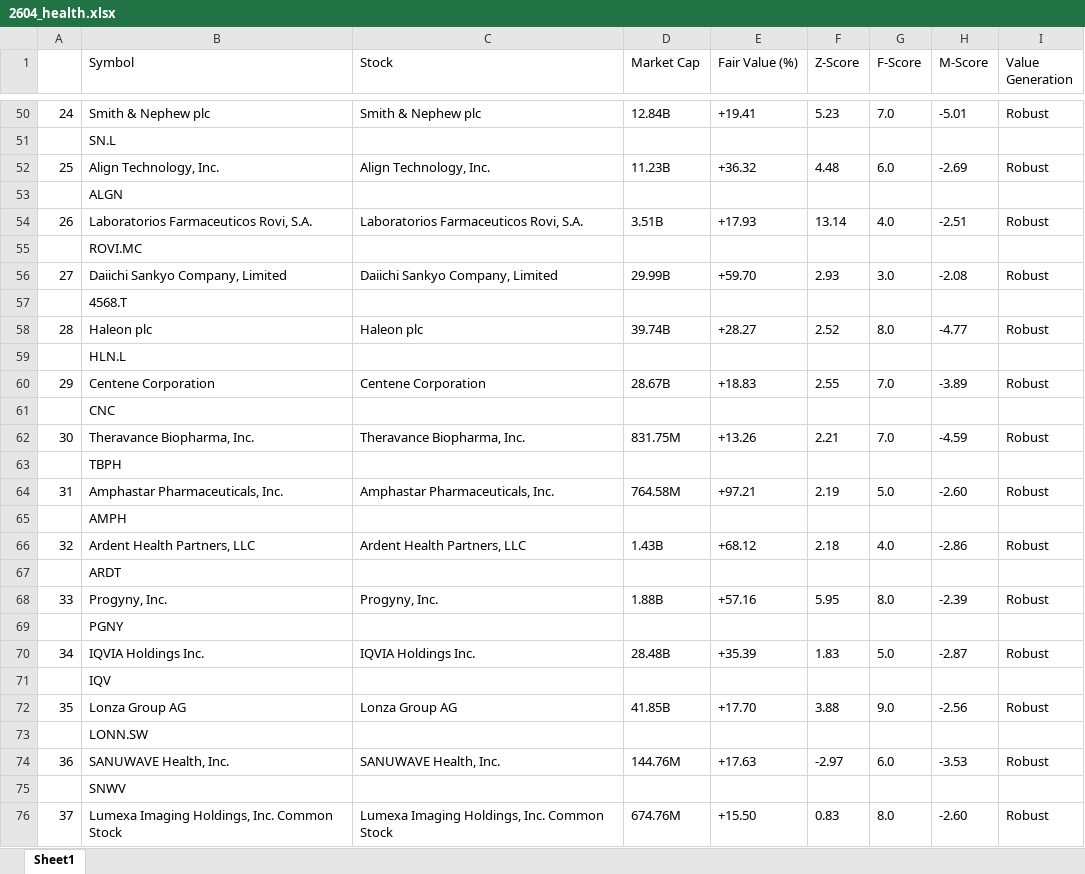
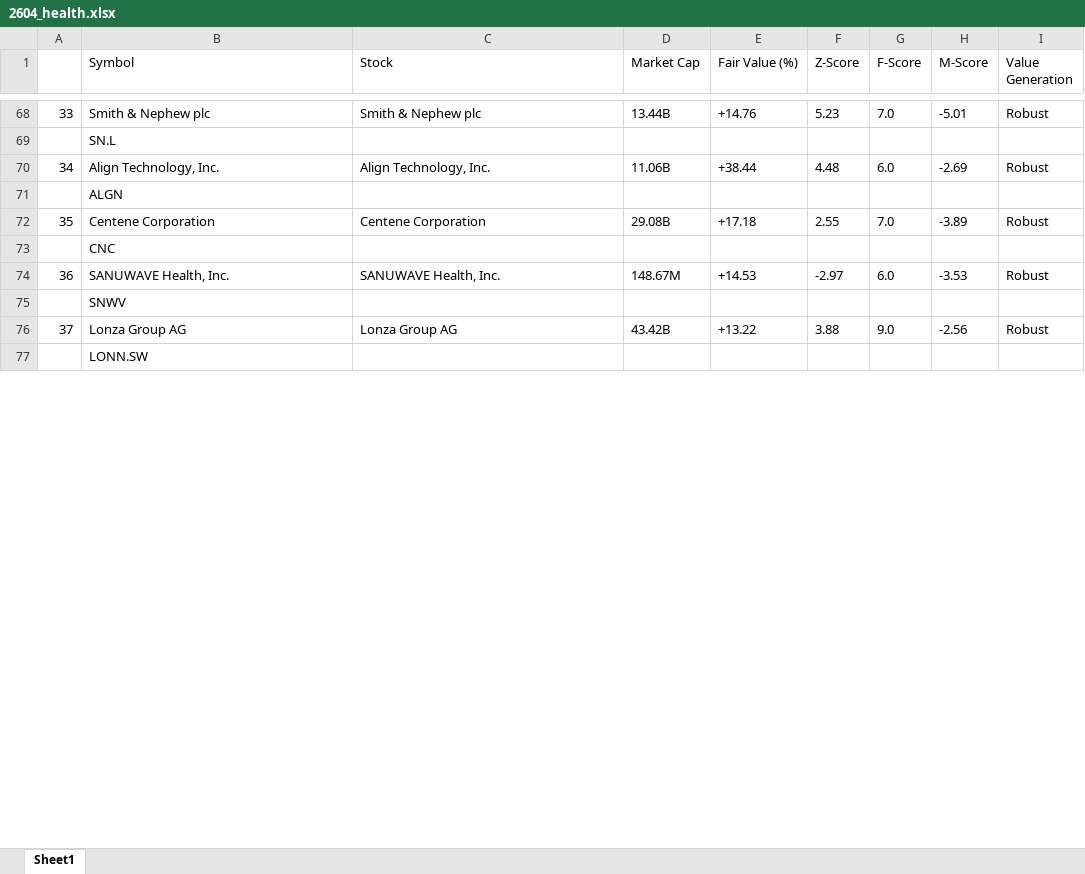
Before and after one commit to scimmione1/FromZeroToQuant-, an Excel workbook: 14_stocks_analysis/01_rankings_sector/2604_health.xlsx, sheet Sheet1, drawn as a sheet; only a part is shown, gaps mark what is left out; values as stored, in another font and other column widths than the file's, no borders; removed rows and columns are numbered as before the commit, all else as after; the diff covers the shown part only; the diff names each change by its address in the sheet, - before the commit and + after, or states it on an @@ line.

```diff
--- a/14_stocks_analysis/01_rankings_sector/2604_health.xlsx (sheet Sheet1)
+++ b/14_stocks_analysis/01_rankings_sector/2604_health.xlsx (sheet Sheet1)
-A68: 24
+A68: 33
-D68 (Market Cap): 12.84B
+D68 (Market Cap): 13.44B
-E68 (Fair Value (%)): +19.41
+E68 (Fair Value (%)): +14.76
-A70: 25
+A70: 34
-D70 (Market Cap): 11.23B
+D70 (Market Cap): 11.06B
-E70 (Fair Value (%)): +36.32
+E70 (Fair Value (%)): +38.44
-row 54: 26 | Laboratorios Farmaceuticos Rovi, S.A. | Laboratorios Farmaceuticos Rovi, S.A. | 3.51B | +17.93 | 13.14 | 4.0 | -2.51 | Robust
-row 55:  | ROVI.MC
-row 56: 27 | Daiichi Sankyo Company, Limited | Daiichi Sankyo Company, Limited | 29.99B | +59.70 | 2.93 | 3.0 | -2.08 | Robust
-row 57:  | 4568.T
-row 58: 28 | Haleon plc | Haleon plc | 39.74B | +28.27 | 2.52 | 8.0 | -4.77 | Robust
@@ row 59 moved to row 63: HLN.L @@
-A72: 29
+A72: 35
-D72 (Market Cap): 28.67B
+D72 (Market Cap): 29.08B
-E72 (Fair Value (%)): +18.83
+E72 (Fair Value (%)): +17.18
-row 62: 30 | Theravance Biopharma, Inc. | Theravance Biopharma, Inc. | 831.75M | +13.26 | 2.21 | 7.0 | -4.59 | Robust
@@ row 63 moved to row 31: TBPH @@
-row 64: 31 | Amphastar Pharmaceuticals, Inc. | Amphastar Pharmaceuticals, Inc. | 764.58M | +97.21 | 2.19 | 5.0 | -2.60 | Robust
@@ row 65 moved to row 33: AMPH @@
-row 66: 32 | Ardent Health Partners, LLC | Ardent Health Partners, LLC | 1.43B | +68.12 | 2.18 | 4.0 | -2.86 | Robust
@@ row 67 moved to row 37: ARDT @@
-row 68: 33 | Progyny, Inc. | Progyny, Inc. | 1.88B | +57.16 | 5.95 | 8.0 | -2.39 | Robust
@@ row 69 moved to row 15: PGNY @@
-row 70: 34 | IQVIA Holdings Inc. | IQVIA Holdings Inc. | 28.48B | +35.39 | 1.83 | 5.0 | -2.87 | Robust
+row 74: 36 | SANUWAVE Health, Inc. | SANUWAVE Health, Inc. | 148.67M | +14.53 | -2.97 | 6.0 | -3.53 | Robust
-B75 (Symbol): IQV
+B75 (Symbol): SNWV
-A76: 35
+A76: 37
-D76 (Market Cap): 41.85B
+D76 (Market Cap): 43.42B
-E76 (Fair Value (%)): +17.70
+E76 (Fair Value (%)): +13.22
-row 74: 36 | SANUWAVE Health, Inc. | SANUWAVE Health, Inc. | 144.76M | +17.63 | -2.97 | 6.0 | -3.53 | Robust
-row 75:  | SNWV
-row 76: 37 | Lumexa Imaging Holdings, Inc. Common Stock | Lumexa Imaging Holdings, Inc. Common Stock | 674.76M | +15.50 | 0.83 | 8.0 | -2.60 | Robust
```
Also changed, not shown: 43 added rows, 31 removed rows, 19 moved rows and 34 edited cells elsewhere in this sheet, 14_stocks_analysis/01_rankings_sector/2604_fin.xlsx, 4 other files.
